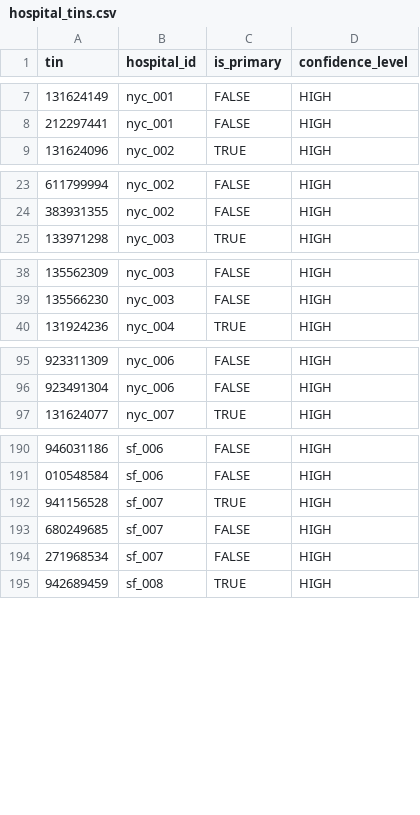
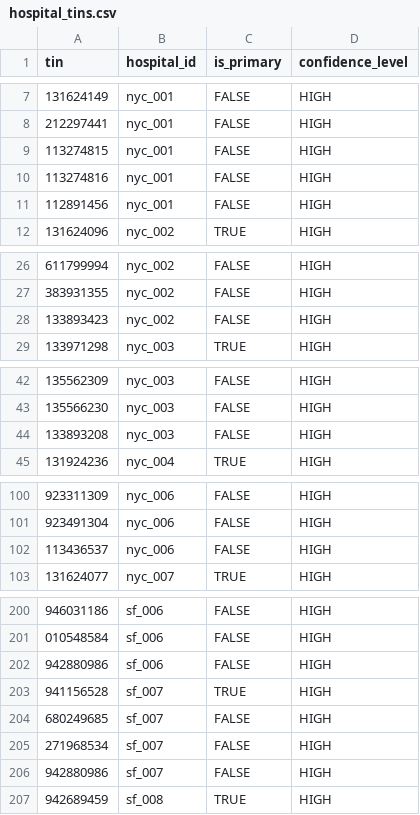
Before and after one commit to mariohealth/v0, a CSV file: backend/mario-health-data-pipeline/seeds/hospital_tins.csv, drawn as a sheet; only a part is shown, gaps mark what is left out; the diff covers the shown part only.

```diff
--- a/backend/mario-health-data-pipeline/seeds/hospital_tins.csv
+++ b/backend/mario-health-data-pipeline/seeds/hospital_tins.csv
@@ -8,2 +8,5 @@ tin,hospital_id,is_primary,confidence_level
 212297441,nyc_001,FALSE,HIGH
+113274815,nyc_001,FALSE,HIGH
+113274816,nyc_001,FALSE,HIGH
+112891456,nyc_001,FALSE,HIGH
 131624096,nyc_002,TRUE,HIGH
@@ -24,2 +27,3 @@ tin,hospital_id,is_primary,confidence_level
 383931355,nyc_002,FALSE,HIGH
+133893423,nyc_002,FALSE,HIGH
 133971298,nyc_003,TRUE,HIGH
@@ -39,2 +43,3 @@ tin,hospital_id,is_primary,confidence_level
 135566230,nyc_003,FALSE,HIGH
+133893208,nyc_003,FALSE,HIGH
 131924236,nyc_004,TRUE,HIGH
@@ -96,2 +101,3 @@ tin,hospital_id,is_primary,confidence_level
 923491304,nyc_006,FALSE,HIGH
+113436537,nyc_006,FALSE,HIGH
 131624077,nyc_007,TRUE,HIGH
@@ -191,2 +201,3 @@ tin,hospital_id,is_primary,confidence_level
 010548584,sf_006,FALSE,HIGH
+942880986,sf_006,FALSE,HIGH
 941156528,sf_007,TRUE,HIGH
@@ -194,2 +205,3 @@ tin,hospital_id,is_primary,confidence_level
 271968534,sf_007,FALSE,HIGH
+942880986,sf_007,FALSE,HIGH
 942689459,sf_008,TRUE,HIGH
```
Also changed, not shown: 4 added rows elsewhere in this file, backend/mario-health-data-pipeline/seeds/tin_metadata.csv.
